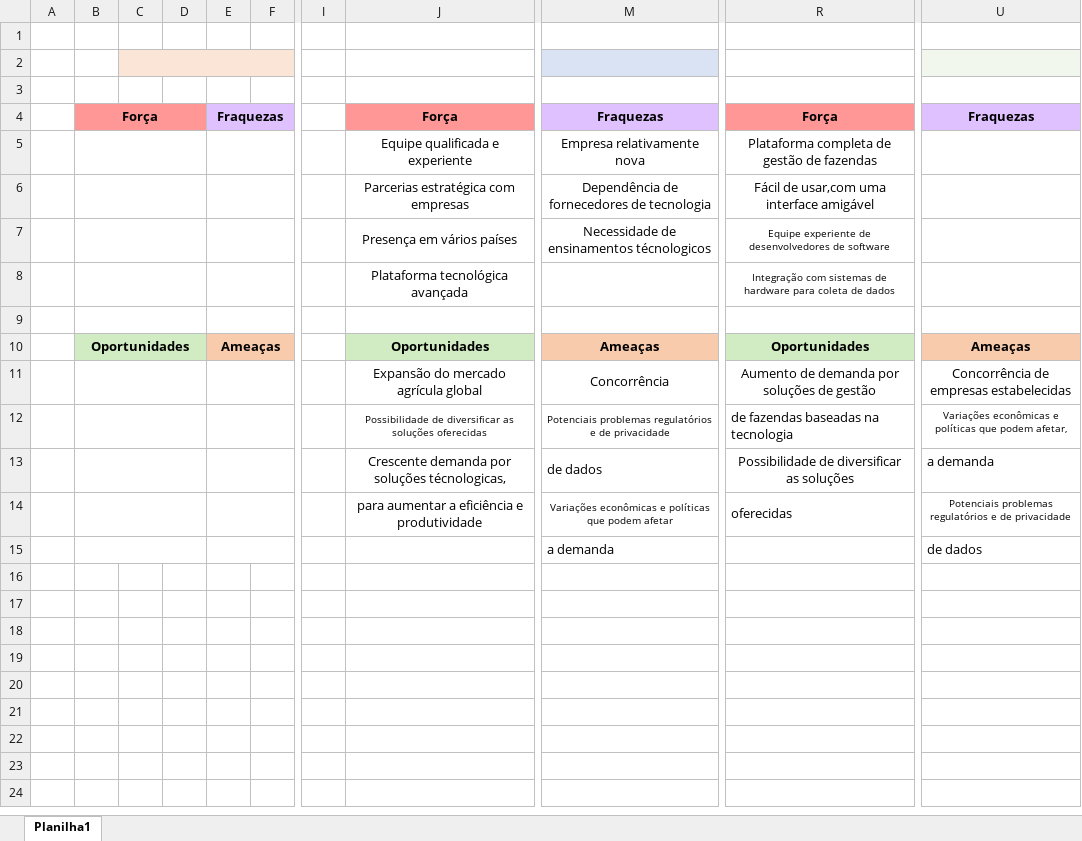
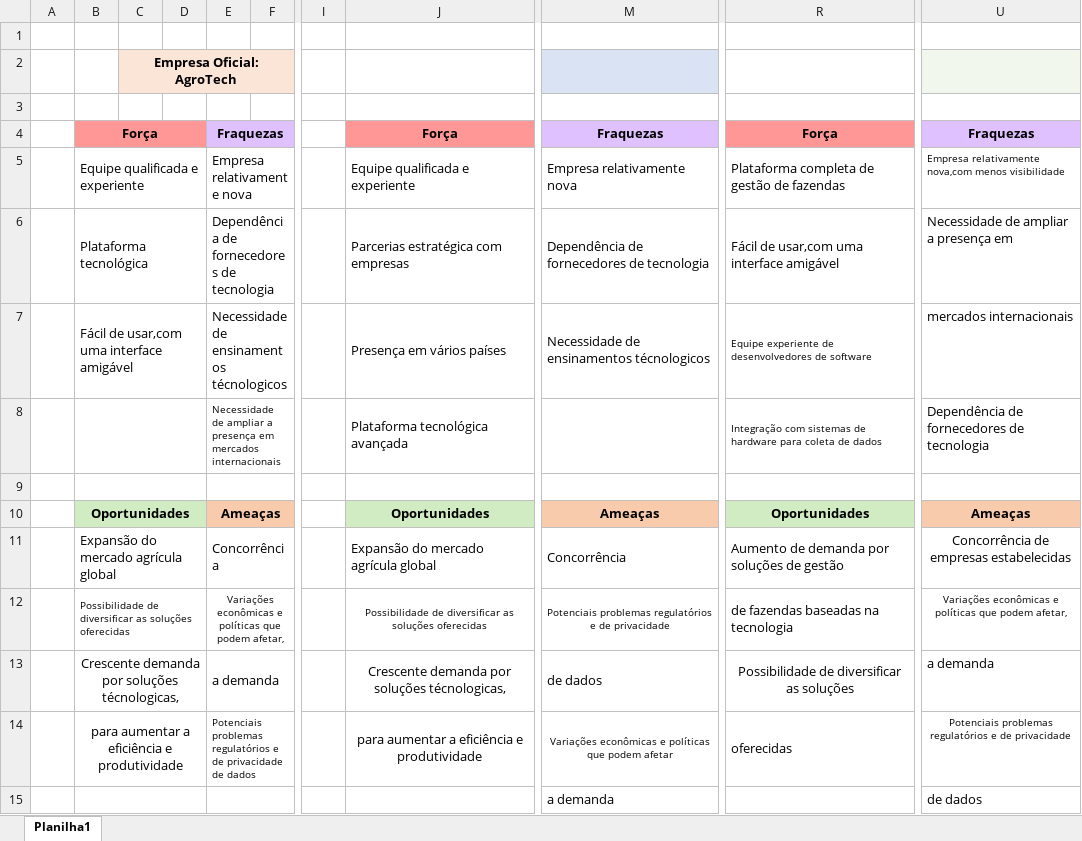
Before and after one commit to Canizelacanizela/Senai2022, an Excel workbook: PRISMA/Agro/docs/concorrentes.xlsx, sheet Planilha1, drawn as a sheet; only a part is shown, gaps mark what is left out; values as stored, in another font and other column widths than the file's, no borders; the diff names each change by its address in the sheet, - before the commit and + after, or states it on an @@ line.

```diff
--- a/PRISMA/Agro/docs/concorrentes.xlsx (sheet Planilha1)
+++ b/PRISMA/Agro/docs/concorrentes.xlsx (sheet Planilha1)
-C2: (empty)
+C2: Empresa Oficial: AgroTech
-B5: (empty)
+B5: Equipe qualificada e experiente
-E5: (empty)
+E5: Empresa relativamente nova
-J5:J8 alignment: center
+J5:J8 alignment: left
-M5:M7 alignment: center
+M5:M7 alignment: left
-R5:R8 alignment: center
+R5:R8 alignment: left
-U5: (empty)
+U5: Empresa relativamente nova,com menos visibilidade
-B6: (empty)
+B6: Plataforma tecnológica
-E6: (empty)
+E6: Dependência de fornecedores de tecnologia
-U6: (empty)
+U6: Necessidade de ampliar a presença em
-B7: (empty)
+B7: Fácil de usar,com uma interface amigável
-E7: (empty)
+E7: Necessidade de ensinamentos técnologicos
-U7: (empty)
+U7: mercados internacionais
-E8: (empty)
+E8: Necessidade de ampliar a presença em mercados internacionais
-U8: (empty)
+U8: Dependência de fornecedores de tecnologia
-B11: (empty)
+B11: Expansão do mercado agrícula global
-E11: (empty)
+E11: Concorrência
-J11 alignment: center
+J11 alignment: left
-M11 alignment: center
+M11 alignment: left
-R11 alignment: center
+R11 alignment: left
-B12: (empty)
+B12: Possibilidade de diversificar as soluções oferecidas
-E12: (empty)
+E12: Variações econômicas e políticas que podem afetar,
-B13: (empty)
+B13: Crescente demanda por soluções técnologicas,
-E13: (empty)
+E13: a demanda
-B14: (empty)
+B14: para aumentar a eficiência e produtividade
-E14: (empty)
+E14: Potenciais problemas regulatórios e de privacidade de dados
```
Also changed, not shown: PRISMA/Agro/docs/Pasta1.xlsx, 6 other files.
